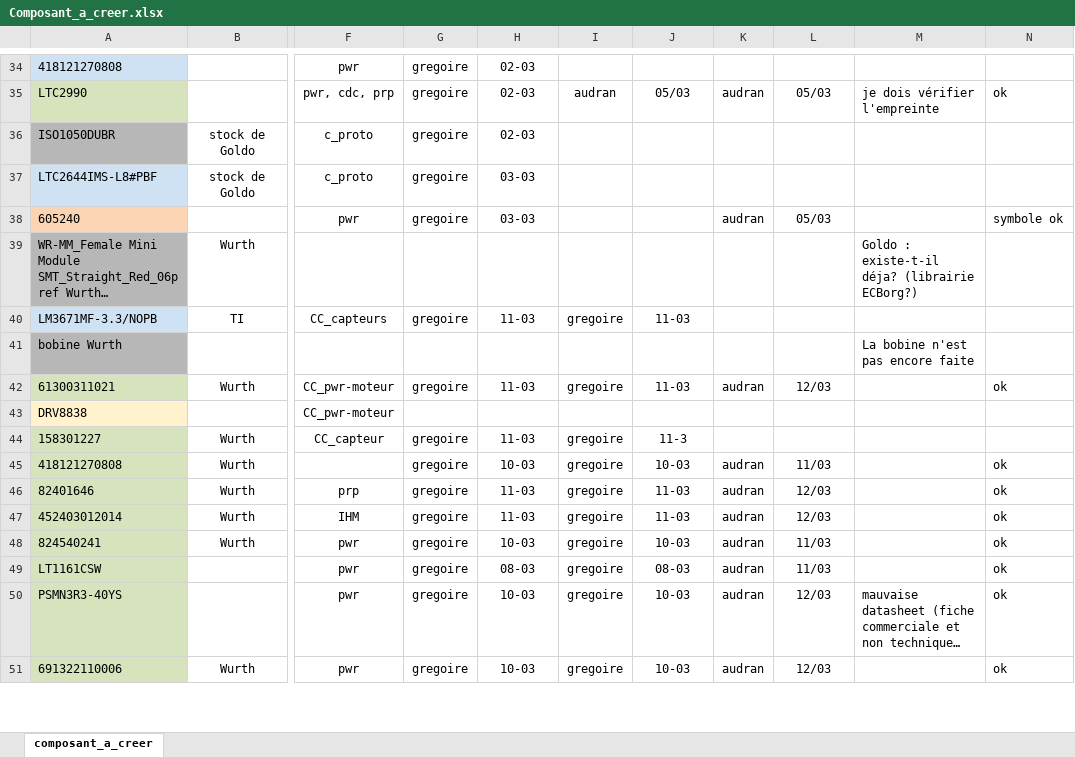
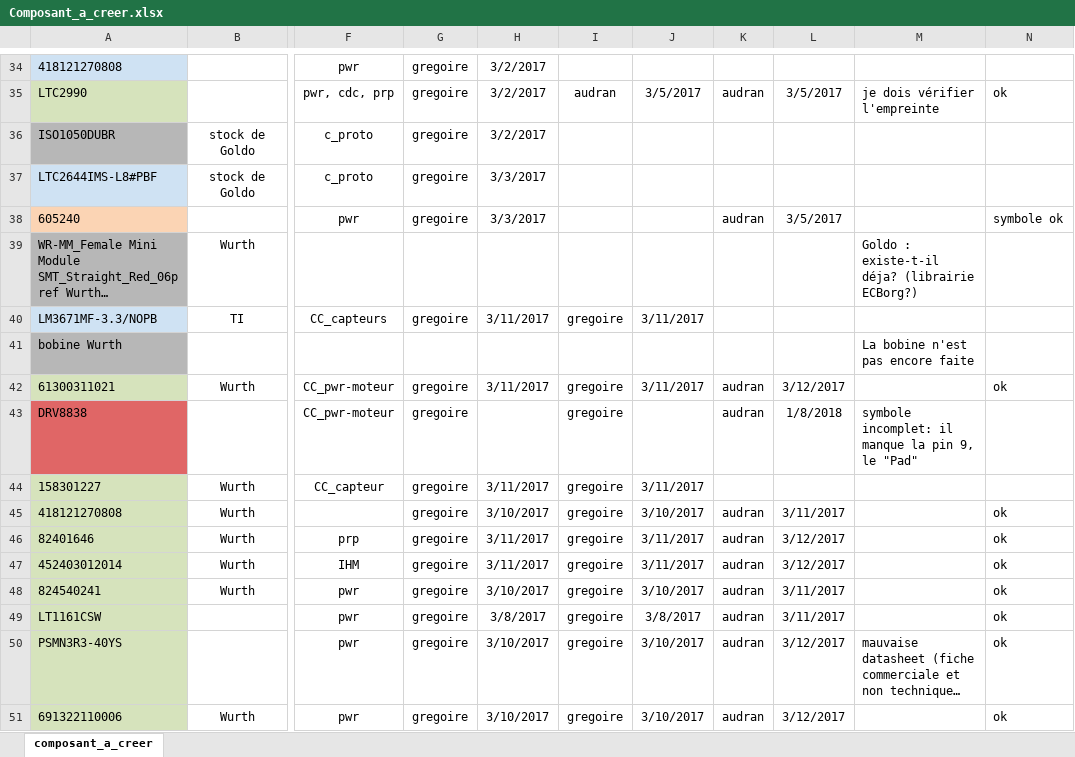
Before and after one commit to goldobot/ELEC, an Excel workbook: 1-LIB/Composant_a_creer.xlsx, sheet composant_a_creer, drawn as a sheet; only a part is shown, gaps mark what is left out; long unchanged cells end in …; values as stored, in another font and other column widths than the file's, no borders; the diff covers the shown part only; the diff names each change by its address in the sheet, - before the commit and + after, or states it on an @@ line.

```diff
--- a/1-LIB/Composant_a_creer.xlsx (sheet composant_a_creer)
+++ b/1-LIB/Composant_a_creer.xlsx (sheet composant_a_creer)
-H34:H36: 02-03
+H34:H36: 3/2/2017
-J35: 05/03
+J35: 3/5/2017
-L35: 05/03
+L35: 3/5/2017
-H37:H38: 03-03
+H37:H38: 3/3/2017
-L38: 05/03
+L38: 3/5/2017
-H40: 11-03
+H40: 3/11/2017
-J40: 11-03
+J40: 3/11/2017
-H42: 11-03
+H42: 3/11/2017
-J42: 11-03
+J42: 3/11/2017
-L42: 12/03
+L42: 3/12/2017
-A43 fill: #FFF2CC
+A43 fill: #E06666
-G43: (empty)
+G43: gregoire
-I43: (empty)
+I43: gregoire
-K43: (empty)
+K43: audran
-L43: (empty)
+L43: 1/8/2018
-M43: (empty)
+M43: symbole incomplet: il manque la pin 9, le "Pad"
-H44: 11-03
+H44: 3/11/2017
-J44: 11-3
+J44: 3/11/2017
-H45: 10-03
+H45: 3/10/2017
-J45: 10-03
+J45: 3/10/2017
-L45: 11/03
+L45: 3/11/2017
-H46:H47: 11-03
+H46:H47: 3/11/2017
-J46:J47: 11-03
+J46:J47: 3/11/2017
-L46:L47: 12/03
+L46:L47: 3/12/2017
-H48: 10-03
+H48: 3/10/2017
-J48: 10-03
+J48: 3/10/2017
-L48:L49: 11/03
+L48:L49: 3/11/2017
-H49: 08-03
+H49: 3/8/2017
-J49: 08-03
+J49: 3/8/2017
-H50:H51: 10-03
+H50:H51: 3/10/2017
-J50:J51: 10-03
+J50:J51: 3/10/2017
-L50:L51: 12/03
+L50:L51: 3/12/2017
```
Also changed, not shown: 2 added rows, 71 edited cells and cell formats elsewhere in this sheet.
